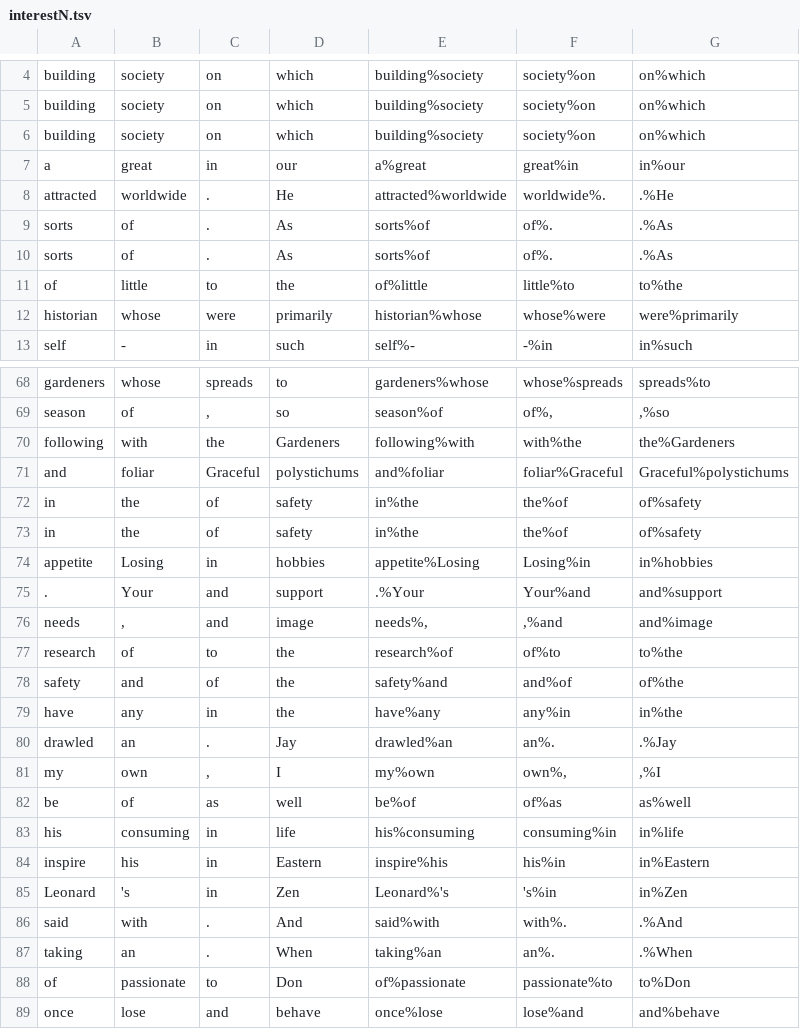
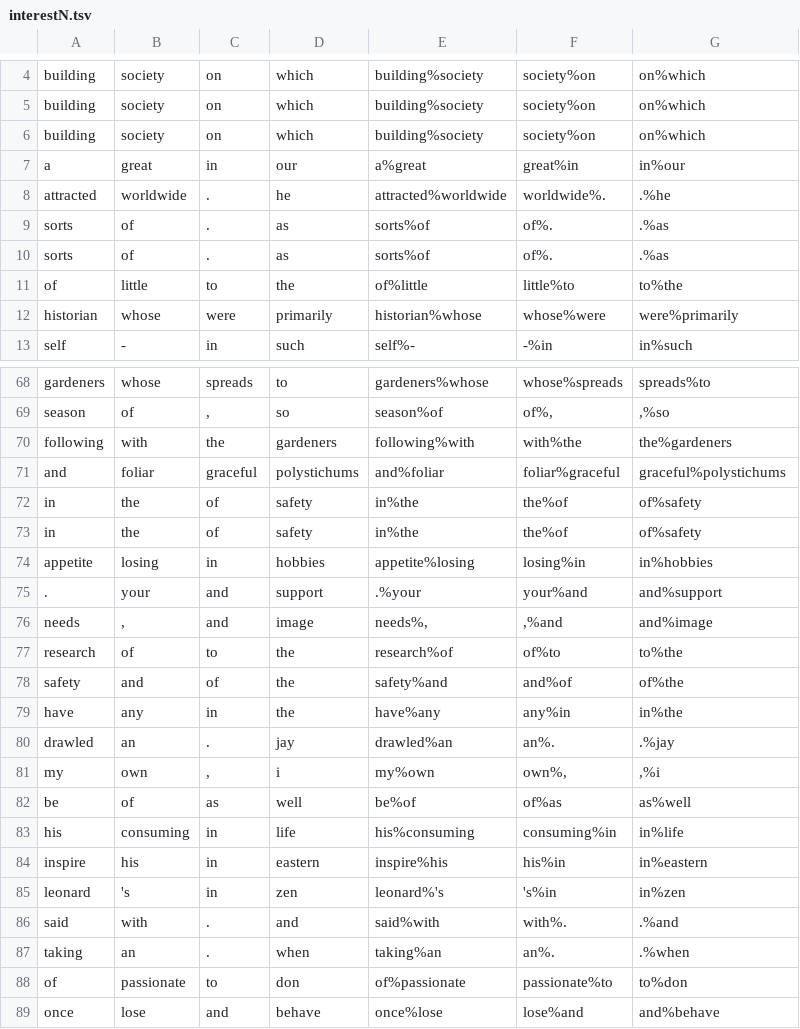
Before and after one commit to P-eaceHan/L715_Asgmt1, a TSV file: train_data/interestN/interestN.tsv, drawn as a sheet; only a part is shown, gaps mark what is left out; the diff covers the shown part only.

```diff
--- a/train_data/interestN/interestN.tsv
+++ b/train_data/interestN/interestN.tsv
@@ -7,5 +7,5 @@ building	society	on	which	building%society	society%on	on%which
 a	great	in	our	a%great	great%in	in%our
-attracted	worldwide	.	He	attracted%worldwide	worldwide%.	.%He
-sorts	of	.	As	sorts%of	of%.	.%As
-sorts	of	.	As	sorts%of	of%.	.%As
+attracted	worldwide	.	he	attracted%worldwide	worldwide%.	.%he
+sorts	of	.	as	sorts%of	of%.	.%as
+sorts	of	.	as	sorts%of	of%.	.%as
 of	little	to	the	of%little	little%to	to%the
@@ -69,8 +69,8 @@ gardeners	whose	spreads	to	gardeners%whose	whose%spreads	spreads%to
 season	of	,	so	season%of	of%,	,%so
-following	with	the	Gardeners	following%with	with%the	the%Gardeners
-and	foliar	Graceful	polystichums	and%foliar	foliar%Graceful	Graceful%polystichums
+following	with	the	gardeners	following%with	with%the	the%gardeners
+and	foliar	graceful	polystichums	and%foliar	foliar%graceful	graceful%polystichums
 in	the	of	safety	in%the	the%of	of%safety
 in	the	of	safety	in%the	the%of	of%safety
-appetite	Losing	in	hobbies	appetite%Losing	Losing%in	in%hobbies
-.	Your	and	support	.%Your	Your%and	and%support
+appetite	losing	in	hobbies	appetite%losing	losing%in	in%hobbies
+.	your	and	support	.%your	your%and	and%support
 needs	,	and	image	needs%,	,%and	and%image
@@ -79,11 +79,11 @@ safety	and	of	the	safety%and	and%of	of%the
 have	any	in	the	have%any	any%in	in%the
-drawled	an	.	Jay	drawled%an	an%.	.%Jay
-my	own	,	I	my%own	own%,	,%I
+drawled	an	.	jay	drawled%an	an%.	.%jay
+my	own	,	i	my%own	own%,	,%i
 be	of	as	well	be%of	of%as	as%well
 his	consuming	in	life	his%consuming	consuming%in	in%life
-inspire	his	in	Eastern	inspire%his	his%in	in%Eastern
-Leonard	's	in	Zen	Leonard%'s	's%in	in%Zen
-said	with	.	And	said%with	with%.	.%And
-taking	an	.	When	taking%an	an%.	.%When
-of	passionate	to	Don	of%passionate	passionate%to	to%Don
+inspire	his	in	eastern	inspire%his	his%in	in%eastern
+leonard	's	in	zen	leonard%'s	's%in	in%zen
+said	with	.	and	said%with	with%.	.%and
+taking	an	.	when	taking%an	an%.	.%when
+of	passionate	to	don	of%passionate	passionate%to	to%don
 once	lose	and	behave	once%lose	lose%and	and%behave
```
Also changed, not shown: 73 edited cells elsewhere in this file, test_data/interestN/interestN.tsv, train_data/armN/armN.tsv, 5 other files.
